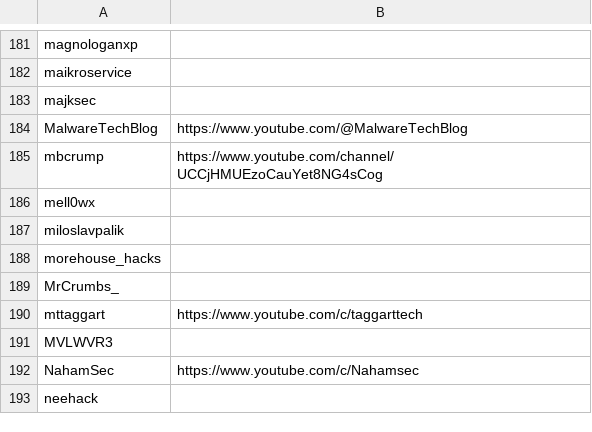
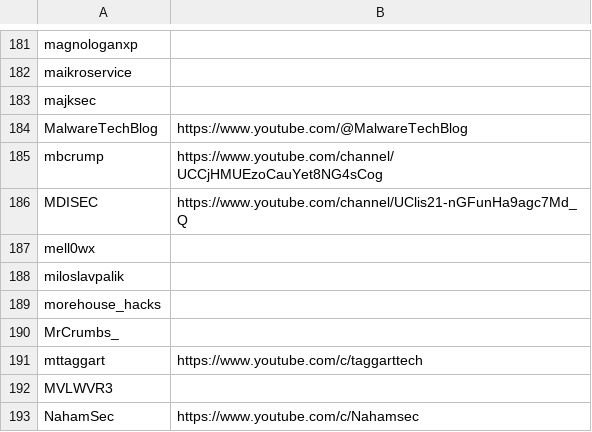
Before and after one commit to infosecstreams/infosecstreams.github.io, a CSV file: inactive_streamers.csv, drawn as a sheet; only a part is shown, gaps mark what is left out; the shorter side is filled out with more unchanged rows.

```diff
--- a/inactive_streamers.csv
+++ b/inactive_streamers.csv
@@ -185,2 +185,3 @@ MalwareTechBlog,https://www.youtube.com/@MalwareTechBlog
 mbcrump,https://www.youtube.com/channel/UCCjHMUEzoCauYet8NG4sCog
+MDISEC,https://www.youtube.com/channel/UClis21-nGFunHa9agc7Md_Q
 mell0wx,
```
Also changed, not shown: streamers.csv, 21 other files.
